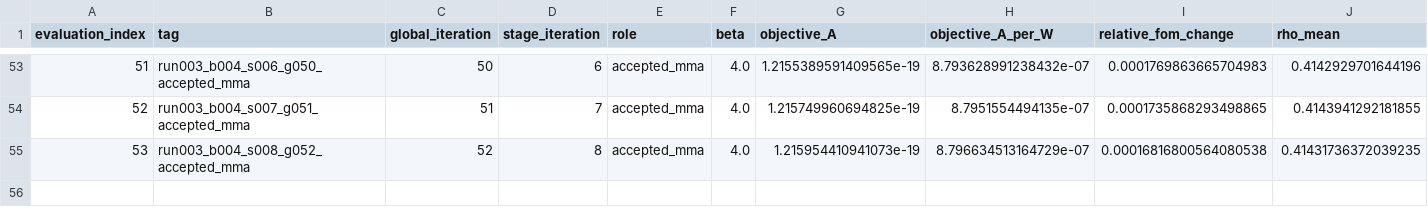
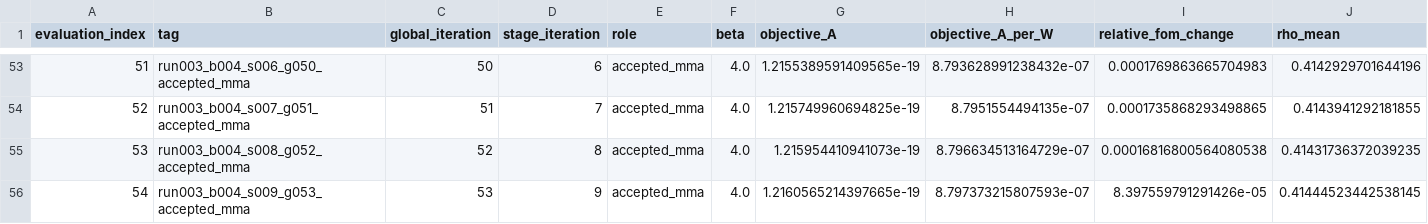
Before and after one commit to SeunghyunLee8860/inverse_design, a CSV file: photothermal_pte/optimization_runs/run_003_gaussian10_w8p5_current_max_converged/results/optimization_history.csv, drawn as a sheet; only a part is shown, gaps mark what is left out; rows hold the shown columns only; the diff names each change by its address in the sheet, - before the commit and + after, or states it on an @@ line.

Commit message:
Record Run 003 run003_b004_s009_g053_accepted_mma

```diff
--- a/photothermal_pte/optimization_runs/run_003_gaussian10_w8p5_current_max_converged/results/optimization_history.csv
+++ b/photothermal_pte/optimization_runs/run_003_gaussian10_w8p5_current_max_converged/results/optimization_history.csv
+row 56: 54 | run003_b004_s009_g053_accepted_mma | 53 | 9 | accepted_mma | 4.0 | 1.2160565214397665e-19 | 8.797373215807593e-07 | 8.397559791291426e-05 | 0.41444523442538145
```
Also changed, not shown: 7 other files.
